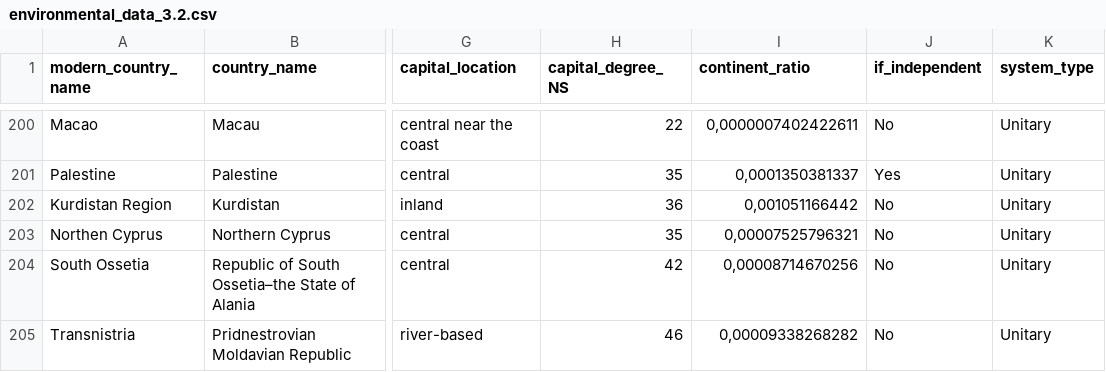
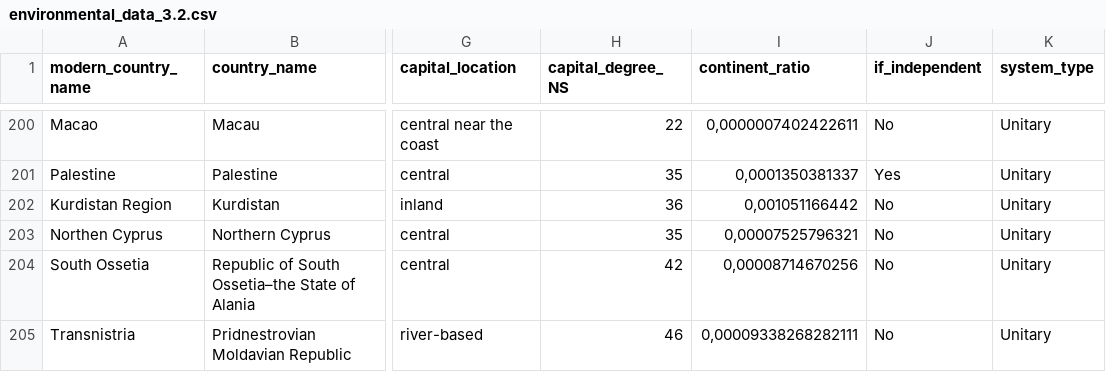
Before and after one commit to adolachowska/POLKA_environmental_, a CSV file: data/environmental_data_3.2.csv, drawn as a sheet; only a part is shown, gaps mark what is left out; the diff names each change by its address in the sheet, - before the commit and + after, or states it on an @@ line.

Commit message:
New environmental_data version.

```diff
--- a/data/environmental_data_3.2.csv
+++ b/data/environmental_data_3.2.csv
-I205 (continent_ratio): 0,00009338268282
+I205 (continent_ratio): 0,00009338268282111
```
